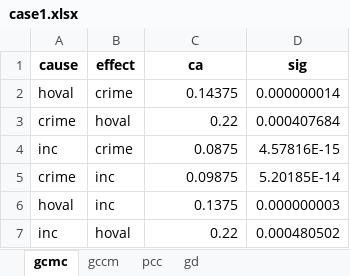
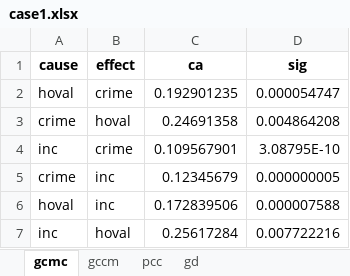
Before and after one commit to SpatLyu/GCMC, an Excel workbook: result/case/case1.xlsx, sheet gcmc, drawn as a sheet; values as stored, in another font and other column widths than the file's, no borders; the diff names each change by its address in the sheet, - before the commit and + after, or states it on an @@ line.

Commit message:
update case results

```diff
--- a/result/case/case1.xlsx (sheet gcmc)
+++ b/result/case/case1.xlsx (sheet gcmc)
-C2 (ca): 0.14375
+C2 (ca): 0.192901235
-D2 (sig): 0.000000014
+D2 (sig): 0.000054747
-C3 (ca): 0.22
+C3 (ca): 0.24691358
-D3 (sig): 0.000407684
+D3 (sig): 0.004864208
-C4 (ca): 0.0875
+C4 (ca): 0.109567901
-D4 (sig): 4.57816E-15
+D4 (sig): 3.08795E-10
-C5 (ca): 0.09875
+C5 (ca): 0.12345679
-D5 (sig): 5.20185E-14
+D5 (sig): 0.000000005
-C6 (ca): 0.1375
+C6 (ca): 0.172839506
-D6 (sig): 0.000000003
+D6 (sig): 0.000007588
-C7 (ca): 0.22
+C7 (ca): 0.25617284
-D7 (sig): 0.000480502
+D7 (sig): 0.007722216
```
Also changed, not shown: result/case/case2.xlsx, result/case/case3.xlsx.
